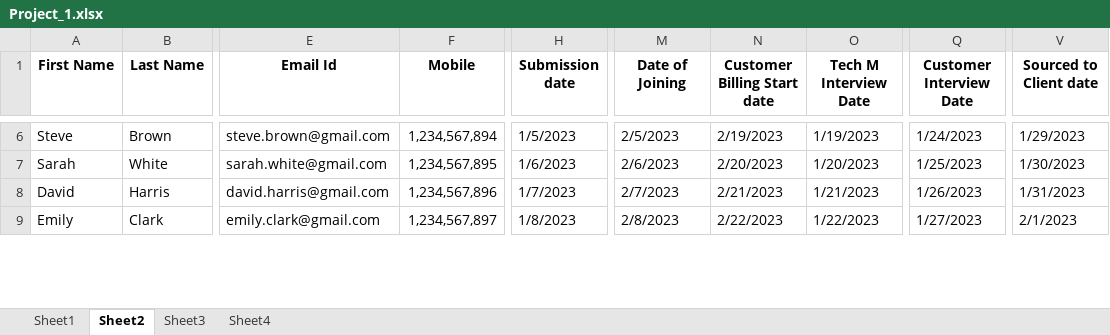
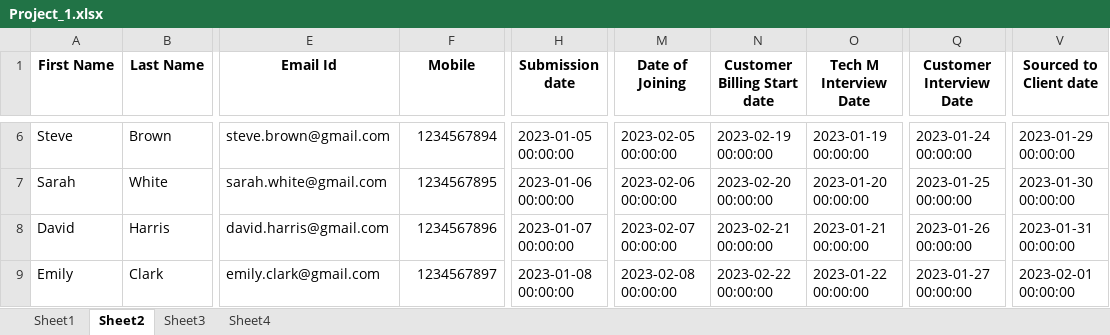
Before and after one commit to VaibhavP689/Databases, an Excel workbook: Project_1.xlsx, sheet Sheet2, drawn as a sheet; only a part is shown, gaps mark what is left out; values as stored, in another font and other column widths than the file's, no borders; the diff covers the shown part only; the diff names each change by its address in the sheet, - before the commit and + after, or states it on an @@ line.

```diff
--- a/Project_1.xlsx (sheet Sheet2)
+++ b/Project_1.xlsx (sheet Sheet2)
-F6 (Mobile): 1,234,567,894
+F6 (Mobile): 1234567894
-H6 (Submission date): 1/5/2023
+H6 (Submission date): 2023-01-05 00:00:00
-M6 (Date of Joining): 2/5/2023
+M6 (Date of Joining): 2023-02-05 00:00:00
-N6 (Customer Billing Start date): 2/19/2023
+N6 (Customer Billing Start date): 2023-02-19 00:00:00
-O6 (Tech M Interview Date): 1/19/2023
+O6 (Tech M Interview Date): 2023-01-19 00:00:00
-Q6 (Customer Interview Date): 1/24/2023
+Q6 (Customer Interview Date): 2023-01-24 00:00:00
-V6 (Sourced to Client date): 1/29/2023
+V6 (Sourced to Client date): 2023-01-29 00:00:00
-F7 (Mobile): 1,234,567,895
+F7 (Mobile): 1234567895
-H7 (Submission date): 1/6/2023
+H7 (Submission date): 2023-01-06 00:00:00
-M7 (Date of Joining): 2/6/2023
+M7 (Date of Joining): 2023-02-06 00:00:00
-N7 (Customer Billing Start date): 2/20/2023
+N7 (Customer Billing Start date): 2023-02-20 00:00:00
-O7 (Tech M Interview Date): 1/20/2023
+O7 (Tech M Interview Date): 2023-01-20 00:00:00
-Q7 (Customer Interview Date): 1/25/2023
+Q7 (Customer Interview Date): 2023-01-25 00:00:00
-V7 (Sourced to Client date): 1/30/2023
+V7 (Sourced to Client date): 2023-01-30 00:00:00
-F8 (Mobile): 1,234,567,896
+F8 (Mobile): 1234567896
-H8 (Submission date): 1/7/2023
+H8 (Submission date): 2023-01-07 00:00:00
-M8 (Date of Joining): 2/7/2023
+M8 (Date of Joining): 2023-02-07 00:00:00
-N8 (Customer Billing Start date): 2/21/2023
+N8 (Customer Billing Start date): 2023-02-21 00:00:00
-O8 (Tech M Interview Date): 1/21/2023
+O8 (Tech M Interview Date): 2023-01-21 00:00:00
-Q8 (Customer Interview Date): 1/26/2023
+Q8 (Customer Interview Date): 2023-01-26 00:00:00
-V8 (Sourced to Client date): 1/31/2023
+V8 (Sourced to Client date): 2023-01-31 00:00:00
-F9 (Mobile): 1,234,567,897
+F9 (Mobile): 1234567897
-H9 (Submission date): 1/8/2023
+H9 (Submission date): 2023-01-08 00:00:00
-M9 (Date of Joining): 2/8/2023
+M9 (Date of Joining): 2023-02-08 00:00:00
-N9 (Customer Billing Start date): 2/22/2023
+N9 (Customer Billing Start date): 2023-02-22 00:00:00
-O9 (Tech M Interview Date): 1/22/2023
+O9 (Tech M Interview Date): 2023-01-22 00:00:00
-Q9 (Customer Interview Date): 1/27/2023
+Q9 (Customer Interview Date): 2023-01-27 00:00:00
-V9 (Sourced to Client date): 2/1/2023
+V9 (Sourced to Client date): 2023-02-01 00:00:00
```
Also changed, not shown: 112 edited cells elsewhere in this sheet, sheet Sheet1, sheet Sheet3, sheet Sheet4, 16 other files.
